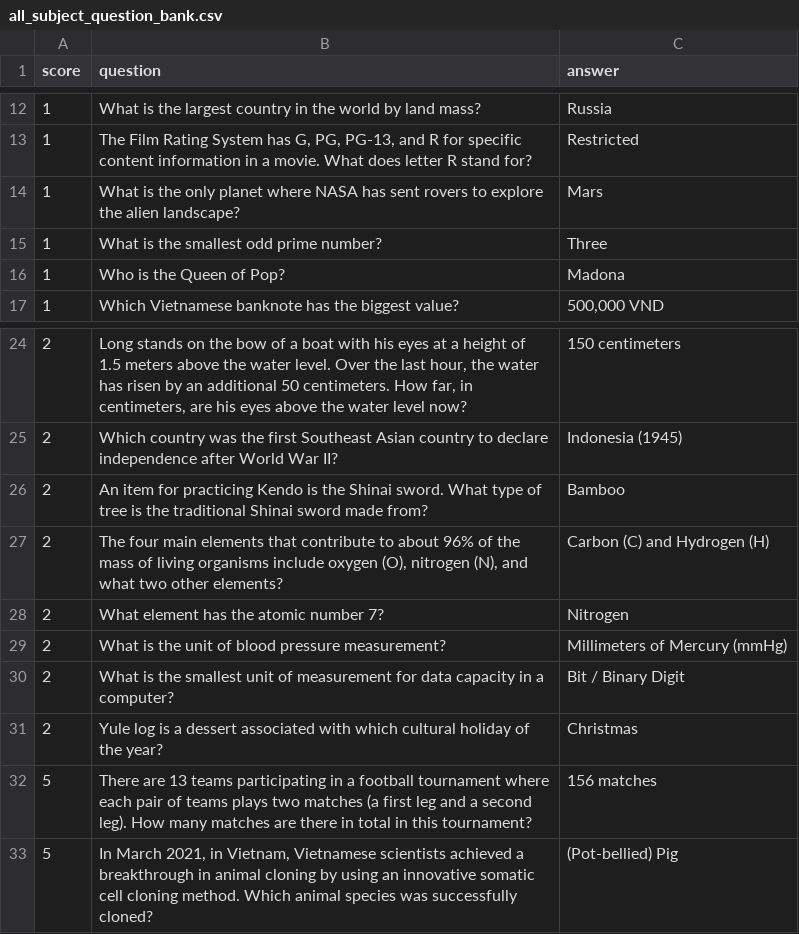
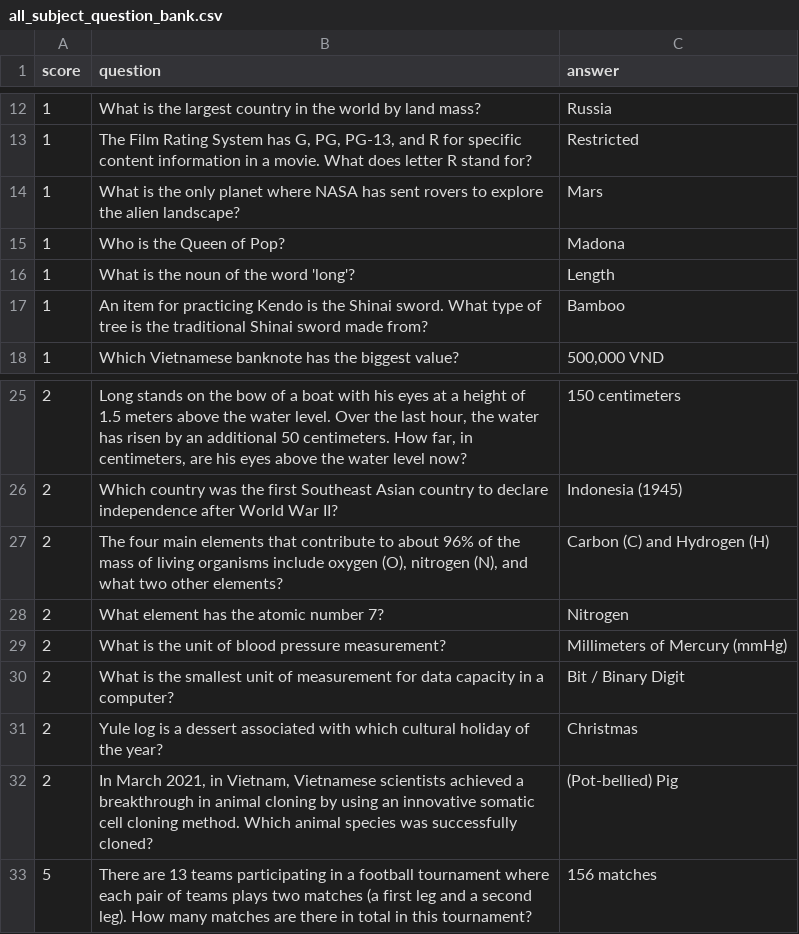
Before and after one commit to lnguye782/Knowledge-Game-2, a CSV file: all_subject_question_bank.csv, drawn as a sheet; only a part is shown, gaps mark what is left out; removed rows and columns are numbered as before the commit, all else as after; the diff names each change by its address in the sheet, - before the commit and + after, or states it on an @@ line.

```diff
--- a/all_subject_question_bank.csv
+++ b/all_subject_question_bank.csv
-row 15: 1 | What is the smallest odd prime number? | Three
+row 16: 1 | What is the noun of the word 'long'? | Length
+row 17: 1 | An item for practicing Kendo is the Shinai sword. What type of tree is the traditional Shinai sword made from? | Bamboo
-row 26: 2 | An item for practicing Kendo is the Shinai sword. What type of tree is the traditional Shinai sword made from? | Bamboo
+row 32: 2 | In March 2021, in Vietnam, Vietnamese scientists achieved a breakthrough in animal cloning by using an innovative somatic cell cloning method. Which animal species was successfully cloned? | (Pot-bellied) Pig
-row 33: 5 | In March 2021, in Vietnam, Vietnamese scientists achieved a breakthrough in animal cloning by using an innovative somatic cell cloning method. Which animal species was successfully cloned? | (Pot-bellied) Pig
```
Also changed, not shown: math_question_bank.csv, physics_and_science_question_bank.csv, 2 other files.
